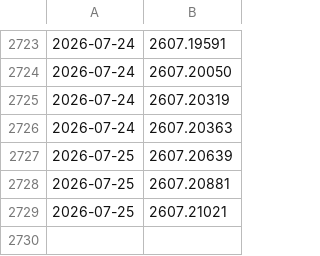
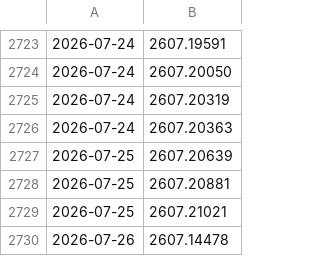
Before and after one commit to Surest-ok/daily-papers, a TSV file: papers/arxiv_seen_ids.tsv, drawn as a sheet; only a part is shown, gaps mark what is left out.

```diff
--- a/papers/arxiv_seen_ids.tsv
+++ b/papers/arxiv_seen_ids.tsv
@@ -2729 +2729,2 @@
 2026-07-25	2607.21021
+2026-07-26	2607.14478
```
Also changed, not shown: 2 other files.
